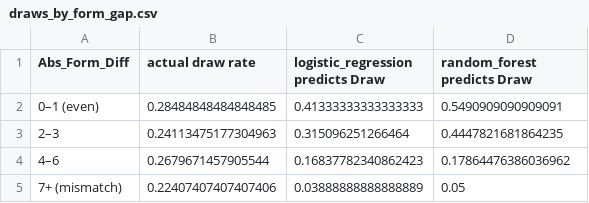
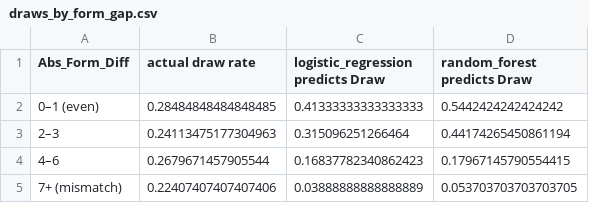
Before and after one commit to IT24102527/football-match-outcome-ml, a CSV file: outputs/tables/draws_by_form_gap.csv, drawn as a sheet.

Commit message:
regenerate all notebook outputs on one machine

```diff
--- a/outputs/tables/draws_by_form_gap.csv
+++ b/outputs/tables/draws_by_form_gap.csv
@@ -1,5 +1,5 @@
 Abs_Form_Diff,actual draw rate,logistic_regression predicts Draw,random_forest predicts Draw
-0–1 (even),0.28484848484848485,0.41333333333333333,0.5490909090909091
-2–3,0.24113475177304963,0.315096251266464,0.4447821681864235
-4–6,0.2679671457905544,0.16837782340862423,0.17864476386036962
-7+ (mismatch),0.22407407407407406,0.03888888888888889,0.05
+0–1 (even),0.28484848484848485,0.41333333333333333,0.5442424242424242
+2–3,0.24113475177304963,0.315096251266464,0.44174265450861194
+4–6,0.2679671457905544,0.16837782340862423,0.17967145790554415
+7+ (mismatch),0.22407407407407406,0.03888888888888889,0.053703703703703705
```
Also changed, not shown: outputs/predictions/test_predictions.csv, outputs/tables/hyperparameter_tuning.csv, 8 other files.
